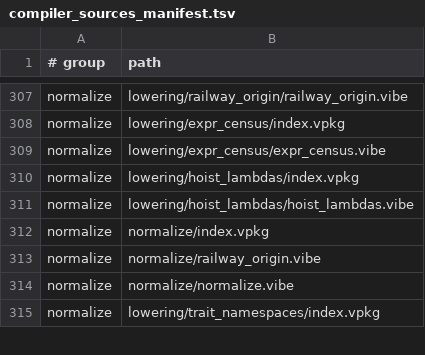
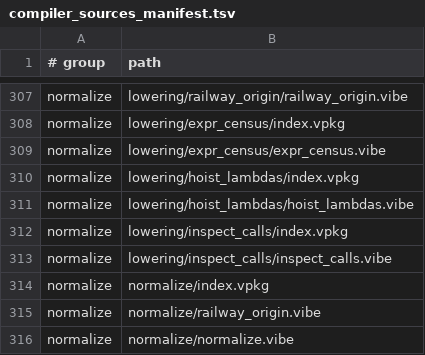
Before and after one commit to mizchi/vibe-lang, a TSV file: lib/@vibe/compiler/compiler_sources_manifest.tsv, drawn as a sheet; only a part is shown, gaps mark what is left out; the shorter side is filled out with more unchanged rows; the diff names each change by its address in the sheet, - before the commit and + after, or states it on an @@ line.

```diff
--- a/lib/@vibe/compiler/compiler_sources_manifest.tsv
+++ b/lib/@vibe/compiler/compiler_sources_manifest.tsv
+row 312: normalize | lowering/inspect_calls/index.vpkg
+row 313: normalize | lowering/inspect_calls/inspect_calls.vibe
```
Also changed, not shown: 9 other files.
